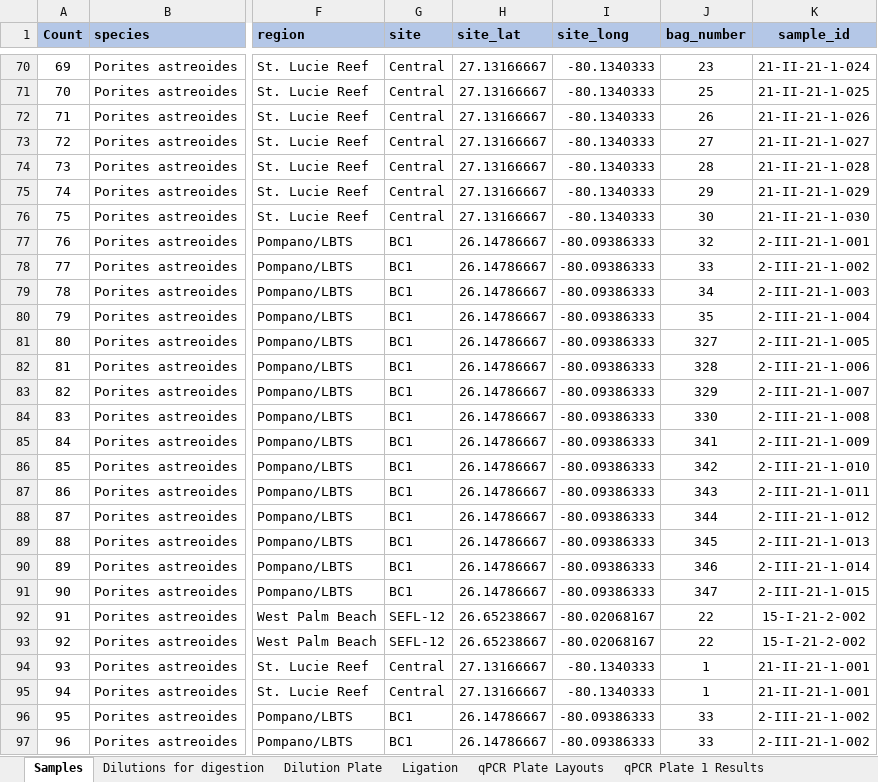
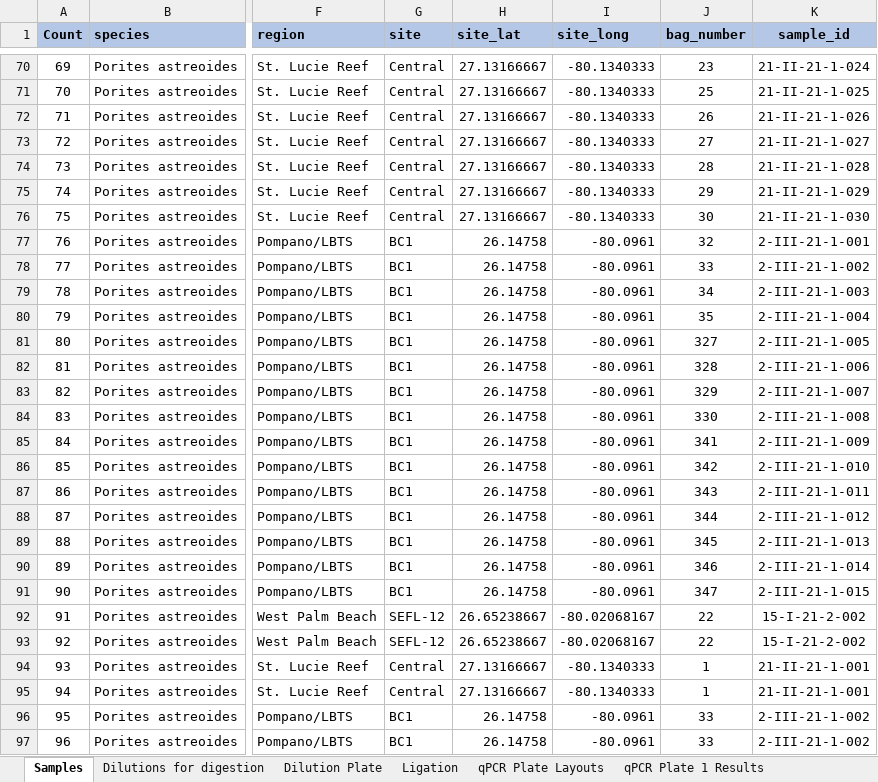
Before and after one commit to erin-shilling/SEFL_Pastreoides_2bRAD, an Excel workbook: data_files/Master_Sample_List.xlsx, sheet Samples, drawn as a sheet; only a part is shown, gaps mark what is left out; values as stored, in another font and other column widths than the file's, no borders; the diff names each change by its address in the sheet, - before the commit and + after, or states it on an @@ line.

Commit message:
corrected coordinates for Fort Lauderdale sampling site
Not worth re-running analyses, were only off by very little

```diff
--- a/data_files/Master_Sample_List.xlsx (sheet Samples)
+++ b/data_files/Master_Sample_List.xlsx (sheet Samples)
-H77:H91 (site_lat): 26.14786667
+H77:H91 (site_lat): 26.14758
-I77:I91 (site_long): -80.09386333
+I77:I91 (site_long): -80.0961
-H96:H97 (site_lat): 26.14786667
+H96:H97 (site_lat): 26.14758
-I96:I97 (site_long): -80.09386333
+I96:I97 (site_long): -80.0961
```
Also changed, not shown: 4 other files.
